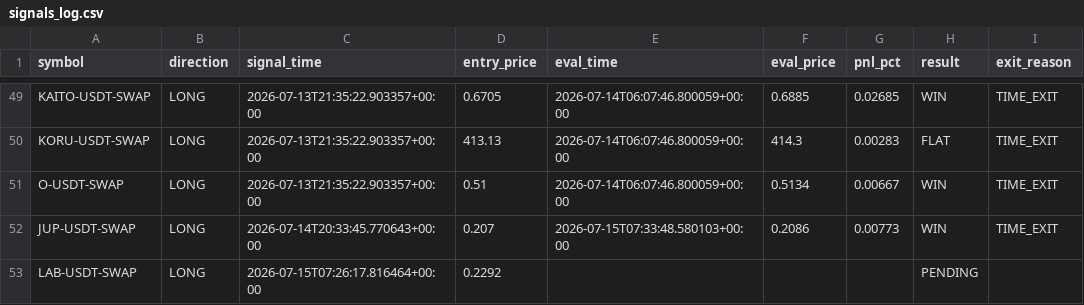
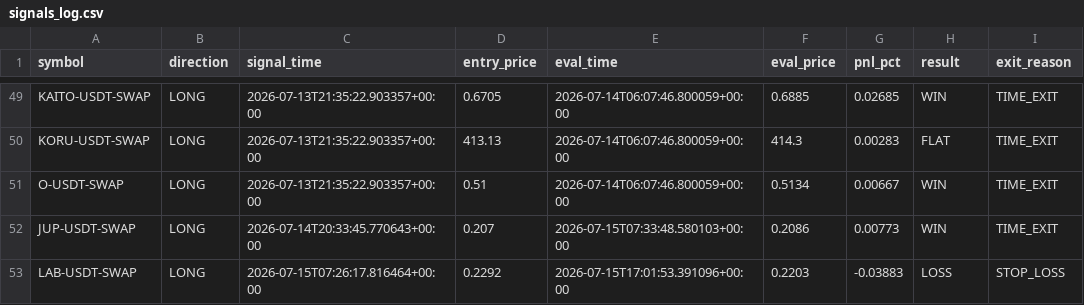
Before and after one commit to ksemehmet5-afk/altcoin-monitor-, a CSV file: monitor_state/signals_log.csv, drawn as a sheet; only a part is shown, gaps mark what is left out.

```diff
--- a/monitor_state/signals_log.csv
+++ b/monitor_state/signals_log.csv
@@ -52,2 +52,2 @@ O-USDT-SWAP,LONG,2026-07-13T21:35:22.903357+00:00,0.51,2026-07-14T06:07:46.80005
 JUP-USDT-SWAP,LONG,2026-07-14T20:33:45.770643+00:00,0.207,2026-07-15T07:33:48.580103+00:00,0.2086,0.00773,WIN,TIME_EXIT
-LAB-USDT-SWAP,LONG,2026-07-15T07:26:17.816464+00:00,0.2292,,,,PENDING,
+LAB-USDT-SWAP,LONG,2026-07-15T07:26:17.816464+00:00,0.2292,2026-07-15T17:01:53.391096+00:00,0.2203,-0.03883,LOSS,STOP_LOSS
```
Also changed, not shown: 3 other files.
